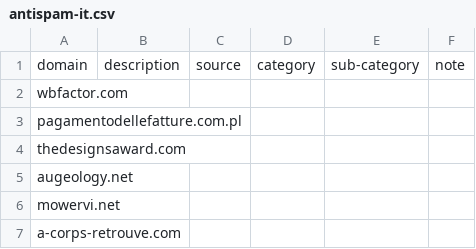
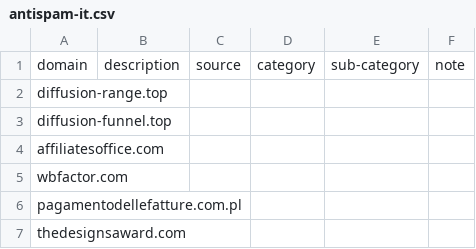
Before and after one commit to marco-acorte/antispam-it, a CSV file: antispam-it.csv, drawn as a sheet; only a part is shown; the shorter side is filled out with more unchanged rows.

```diff
--- a/antispam-it.csv
+++ b/antispam-it.csv
@@ -1,2 +1,5 @@
 domain,description,source,category,sub-category,note
+diffusion-range.top, , , , ,
+diffusion-funnel.top, , , , ,
+affiliatesoffice.com, , , , ,
 wbfactor.com, , , , ,
```
Also changed, not shown: 7 other files.
